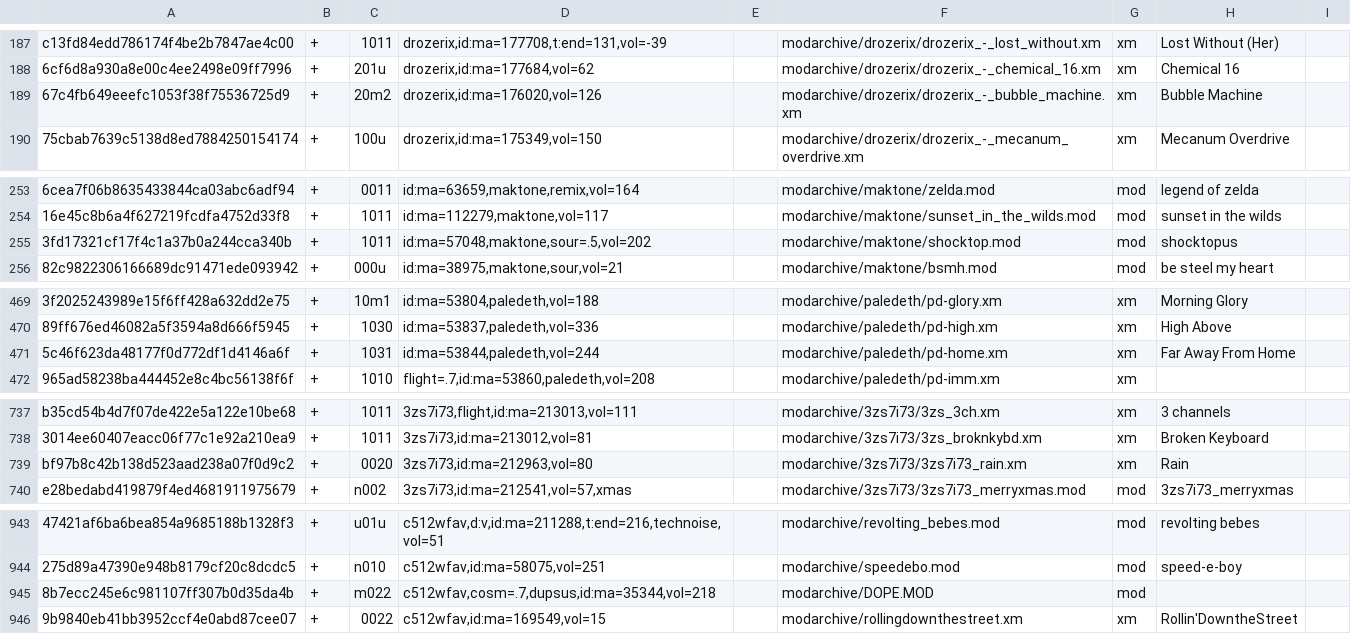
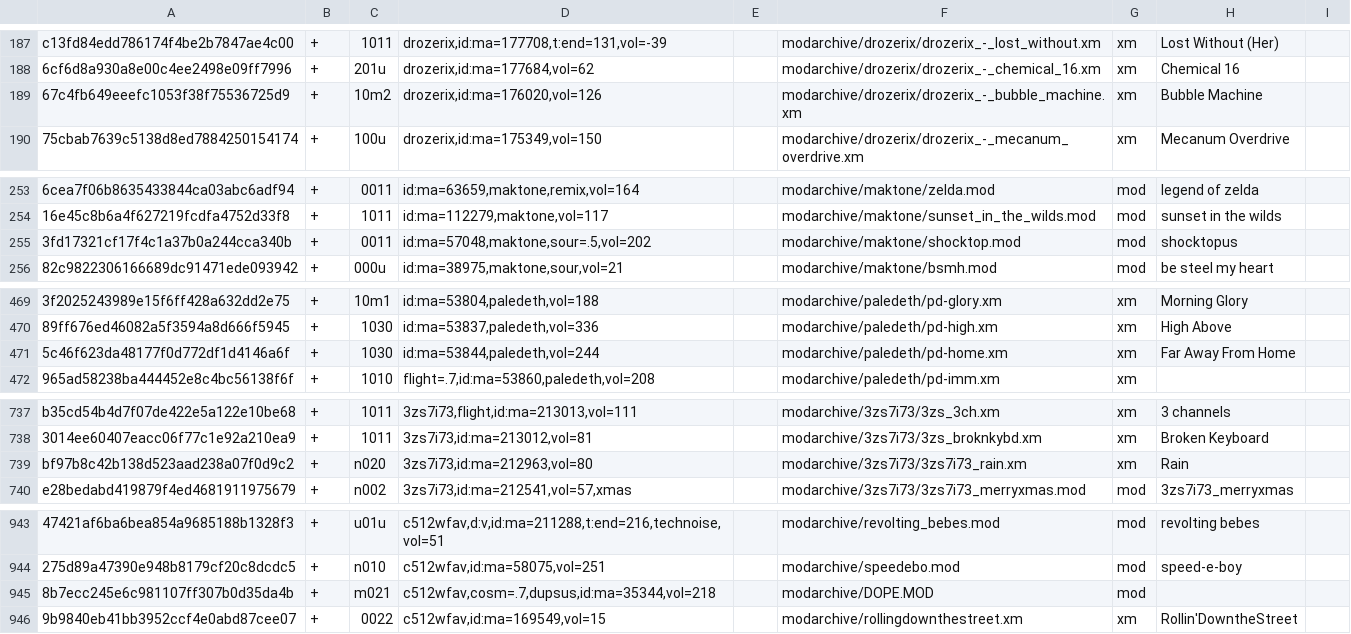
Before and after one commit to pl4yg3n/collection, a CSV file: index.csv, drawn as a sheet; only a part is shown, gaps mark what is left out; the diff covers the shown part only; the diff names each change by its address in the sheet, - before the commit and + after, or states it on an @@ line.

```diff
--- a/index.csv
+++ b/index.csv
-C189: 20m2
+C189: 10m2
-C255: 1011
+C255: 0011
-C471: 1031
+C471: 1030
-C739: 0020
+C739: n020
-C945: m022
+C945: m021
```
Also changed, not shown: 35 edited cells elsewhere in this file.
